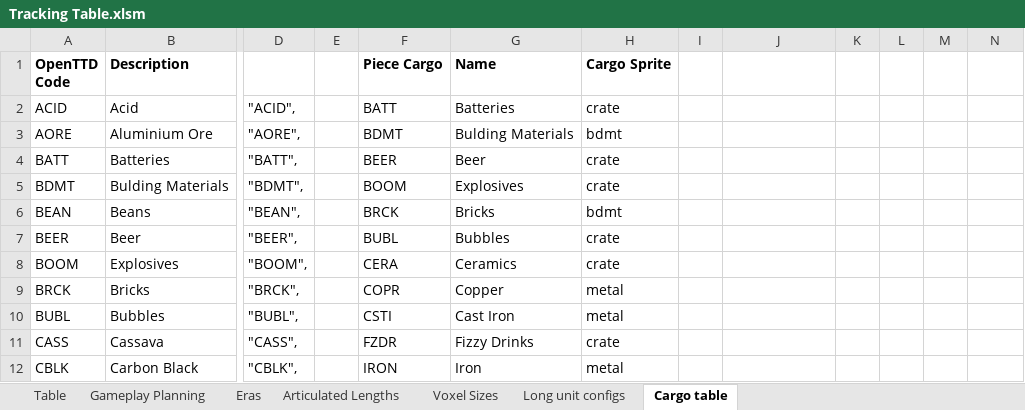
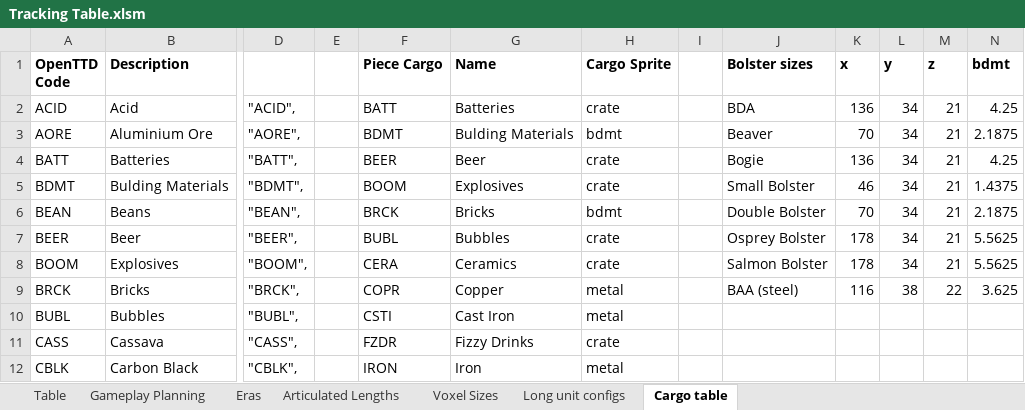
Before and after one commit to mattkimber/timberwolfs_trains, an Excel workbook: Tracking Table.xlsm, sheet Cargo table, drawn as a sheet; only a part is shown, gaps mark what is left out; values as stored, in another font and other column widths than the file's, no borders; the diff names each change by its address in the sheet, - before the commit and + after, or states it on an @@ line.

Commit message:
First pass of goods on bolster wagons

```diff
--- a/Tracking Table.xlsm (sheet Cargo table)
+++ b/Tracking Table.xlsm (sheet Cargo table)
-J1: (empty)
+J1: Bolster sizes
-K1: (empty)
+K1: x
-L1: (empty)
+L1: y
-M1: (empty)
+M1: z
-N1: (empty)
+N1: bdmt
-J2 (Bolster sizes): (empty)
+J2 (Bolster sizes): BDA
-K2 (x): (empty)
+K2 (x): 136
-L2:L8 (y): (empty)
+L2:L8 (y): 34
-M2:M8 (z): (empty)
+M2:M8 (z): 21
-N2 (bdmt): (empty)
+N2 (bdmt): 4.25
-J3 (Bolster sizes): (empty)
+J3 (Bolster sizes): Beaver
-K3 (x): (empty)
+K3 (x): 70
-N3 (bdmt): (empty)
+N3 (bdmt): 2.1875
-J4 (Bolster sizes): (empty)
+J4 (Bolster sizes): Bogie
-K4 (x): (empty)
+K4 (x): 136
-N4 (bdmt): (empty)
+N4 (bdmt): 4.25
-J5 (Bolster sizes): (empty)
+J5 (Bolster sizes): Small Bolster
-K5 (x): (empty)
+K5 (x): 46
-N5 (bdmt): (empty)
+N5 (bdmt): 1.4375
-J6 (Bolster sizes): (empty)
+J6 (Bolster sizes): Double Bolster
-K6 (x): (empty)
+K6 (x): 70
-N6 (bdmt): (empty)
+N6 (bdmt): 2.1875
-J7 (Bolster sizes): (empty)
+J7 (Bolster sizes): Osprey Bolster
-K7:K8 (x): (empty)
+K7:K8 (x): 178
-N7:N8 (bdmt): (empty)
+N7:N8 (bdmt): 5.5625
-J8 (Bolster sizes): (empty)
+J8 (Bolster sizes): Salmon Bolster
-J9 (Bolster sizes): (empty)
+J9 (Bolster sizes): BAA (steel)
-K9 (x): (empty)
+K9 (x): 116
-L9 (y): (empty)
+L9 (y): 38
-M9 (z): (empty)
+M9 (z): 22
-N9 (bdmt): (empty)
+N9 (bdmt): 3.625
```
Also changed, not shown: 15 other files.
